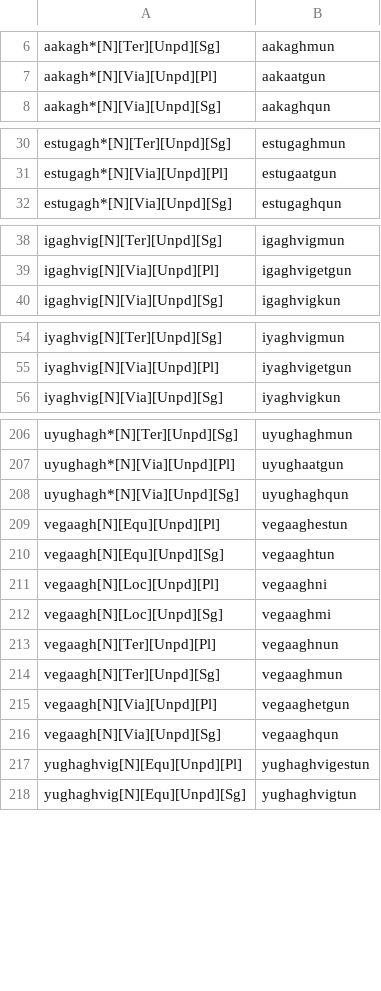
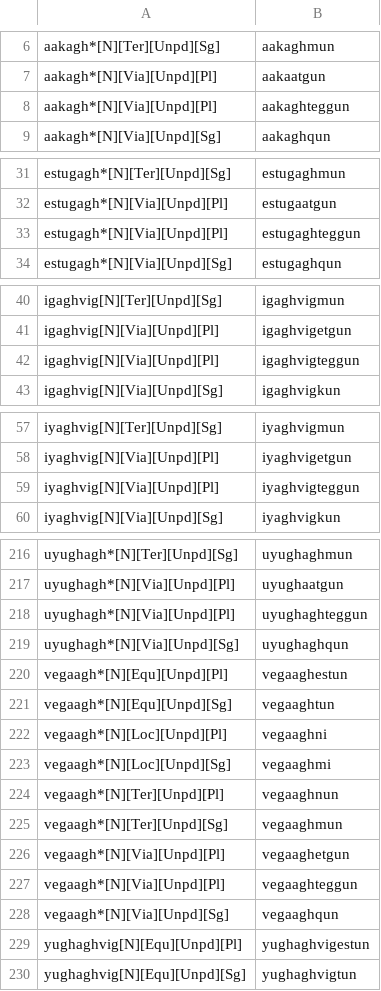
Before and after one commit to SaintLawrenceIslandYupik/finite_state_morphology, a TSV file: ess.pairs.gold/Ch5.N_EQU-LOC-TER-VIA.Unpd.tsv, drawn as a sheet; only a part is shown, gaps mark what is left out; the diff covers the shown part only.

```diff
--- a/ess.pairs.gold/Ch5.N_EQU-LOC-TER-VIA.Unpd.tsv
+++ b/ess.pairs.gold/Ch5.N_EQU-LOC-TER-VIA.Unpd.tsv
@@ -7,2 +7,3 @@ aakagh*[N][Ter][Unpd][Sg]	aakaghmun
 aakagh*[N][Via][Unpd][Pl]	aakaatgun
+aakagh*[N][Via][Unpd][Pl]	aakaghteggun
 aakagh*[N][Via][Unpd][Sg]	aakaghqun
@@ -31,2 +32,3 @@ estugagh*[N][Ter][Unpd][Sg]	estugaghmun
 estugagh*[N][Via][Unpd][Pl]	estugaatgun
+estugagh*[N][Via][Unpd][Pl]	estugaghteggun
 estugagh*[N][Via][Unpd][Sg]	estugaghqun
@@ -39,2 +41,3 @@ igaghvig[N][Ter][Unpd][Sg]	igaghvigmun
 igaghvig[N][Via][Unpd][Pl]	igaghvigetgun
+igaghvig[N][Via][Unpd][Pl]	igaghvigteggun
 igaghvig[N][Via][Unpd][Sg]	igaghvigkun
@@ -55,2 +58,3 @@ iyaghvig[N][Ter][Unpd][Sg]	iyaghvigmun
 iyaghvig[N][Via][Unpd][Pl]	iyaghvigetgun
+iyaghvig[N][Via][Unpd][Pl]	iyaghvigteggun
 iyaghvig[N][Via][Unpd][Sg]	iyaghvigkun
@@ -207,11 +217,13 @@ uyughagh*[N][Ter][Unpd][Sg]	uyughaghmun
 uyughagh*[N][Via][Unpd][Pl]	uyughaatgun
+uyughagh*[N][Via][Unpd][Pl]	uyughaghteggun
 uyughagh*[N][Via][Unpd][Sg]	uyughaghqun
-vegaagh[N][Equ][Unpd][Pl]	vegaaghestun
-vegaagh[N][Equ][Unpd][Sg]	vegaaghtun
-vegaagh[N][Loc][Unpd][Pl]	vegaaghni
-vegaagh[N][Loc][Unpd][Sg]	vegaaghmi
-vegaagh[N][Ter][Unpd][Pl]	vegaaghnun
-vegaagh[N][Ter][Unpd][Sg]	vegaaghmun
-vegaagh[N][Via][Unpd][Pl]	vegaaghetgun
-vegaagh[N][Via][Unpd][Sg]	vegaaghqun
+vegaagh*[N][Equ][Unpd][Pl]	vegaaghestun
+vegaagh*[N][Equ][Unpd][Sg]	vegaaghtun
+vegaagh*[N][Loc][Unpd][Pl]	vegaaghni
+vegaagh*[N][Loc][Unpd][Sg]	vegaaghmi
+vegaagh*[N][Ter][Unpd][Pl]	vegaaghnun
+vegaagh*[N][Ter][Unpd][Sg]	vegaaghmun
+vegaagh*[N][Via][Unpd][Pl]	vegaaghetgun
+vegaagh*[N][Via][Unpd][Pl]	vegaaghteggun
+vegaagh*[N][Via][Unpd][Sg]	vegaaghqun
 yughaghvig[N][Equ][Unpd][Pl]	yughaghvigestun
```
Also changed, not shown: 8 added rows elsewhere in this file, ess.pairs.gold/Ch12.In-Chapter-Examples.tsv, ess.pairs.gold/Ch2.N_ABS.tsv, 12 other files.
